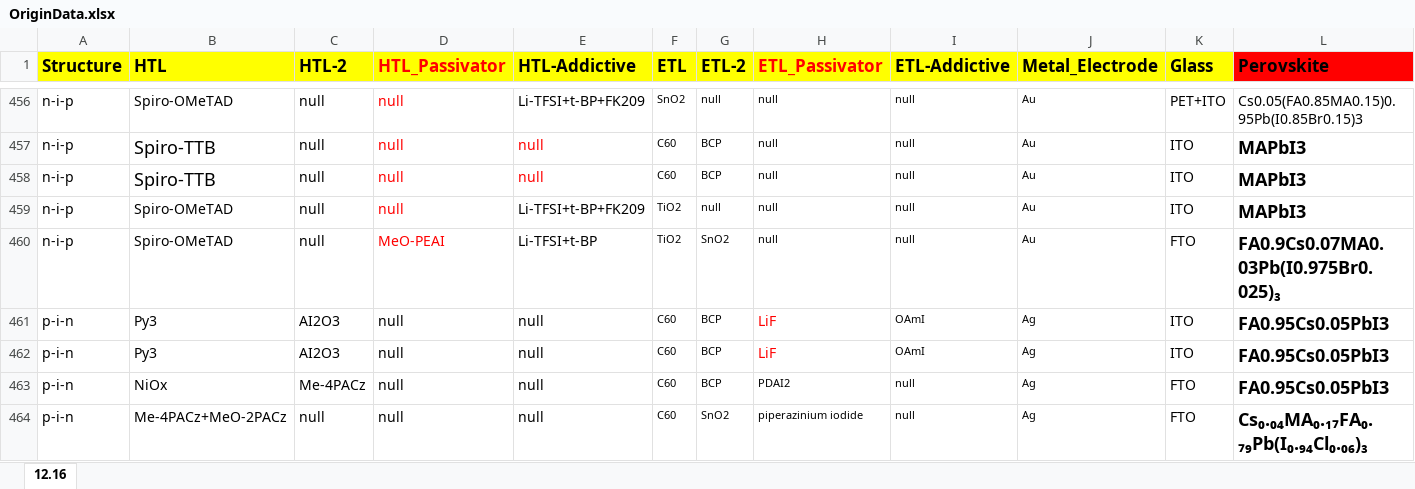
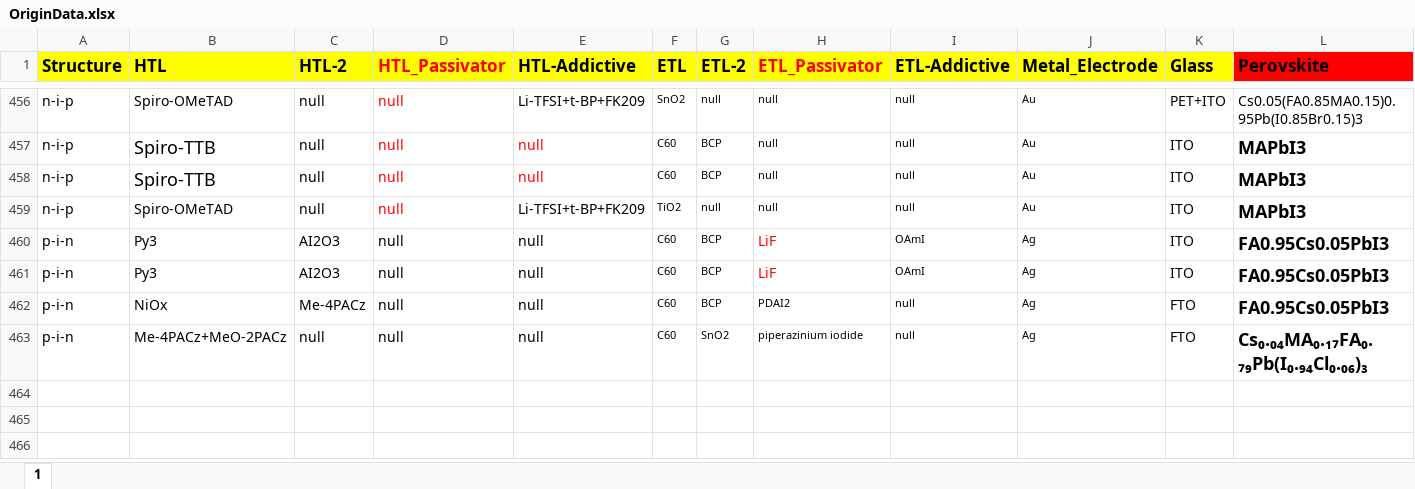
Before and after one commit to TanNingHelen/largeAreaPSCs, an Excel workbook: EtchingData/OriginData.xlsx, sheet 1, drawn as a sheet; only a part is shown, gaps mark what is left out; values as stored, in another font and other column widths than the file's, no borders; rows hold the shown columns only; the diff names each change by its address in the sheet, - before the commit and + after, or states it on an @@ line.

```diff
--- a/EtchingData/OriginData.xlsx (sheet 1)
+++ b/EtchingData/OriginData.xlsx (sheet 1)
-sheet tab: 12.16
+sheet tab: 1
-row 460: n-i-p | Spiro-OMeTAD | null | MeO-PEAI | Li-TFSI+t-BP | TiO2 | SnO2 | null | null | Au | FTO | FA0.9Cs0.07MA0.03Pb(I0.975Br0.025)₃
```
Also changed, not shown: 44 other files.
